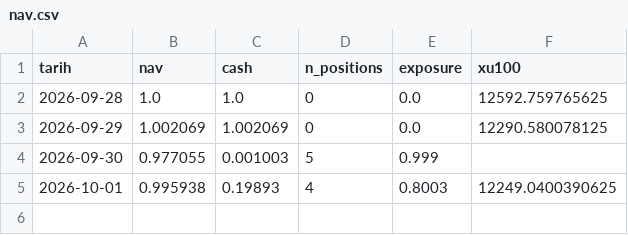
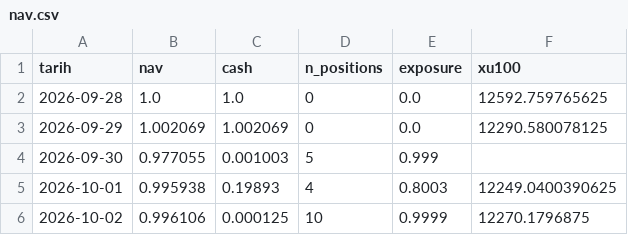
Before and after one commit to evsayar33-oss/bist_orderflow_quant, a CSV file: data/nav.csv, drawn as a sheet; the diff names each change by its address in the sheet, - before the commit and + after, or states it on an @@ line.

```diff
--- a/data/nav.csv
+++ b/data/nav.csv
+row 6: 2026-10-02 | 0.996106 | 0.000125 | 10 | 0.9999 | 12270.1796875
```
Also changed, not shown: 2 other files.
